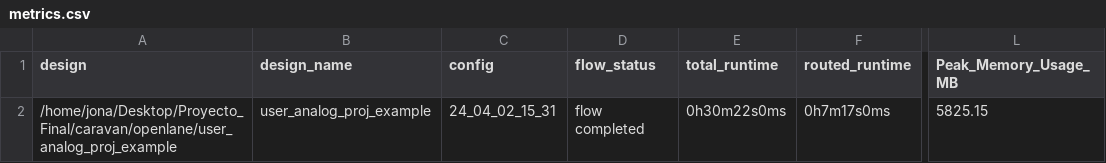
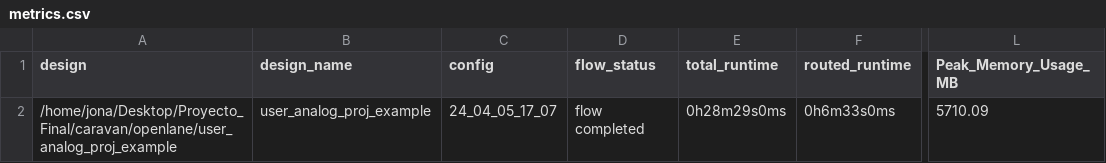
Before and after one commit to Jonathan684/Caravan, a CSV file: signoff/user_analog_proj_example/metrics.csv, drawn as a sheet; only a part is shown, gaps mark what is left out; the diff names each change by its address in the sheet, - before the commit and + after, or states it on an @@ line.

```diff
--- a/signoff/user_analog_proj_example/metrics.csv
+++ b/signoff/user_analog_proj_example/metrics.csv
-C2 (config): 24_04_02_15_31
+C2 (config): 24_04_05_17_07
-E2 (total_runtime): 0h30m22s0ms
+E2 (total_runtime): 0h28m29s0ms
-F2 (routed_runtime): 0h7m17s0ms
+F2 (routed_runtime): 0h6m33s0ms
-L2 (Peak_Memory_Usage_MB): 5825.15
+L2 (Peak_Memory_Usage_MB): 5710.09
```
Also changed, not shown: signoff/user_analog_project_wrapper/metrics.csv, 23 other files.
